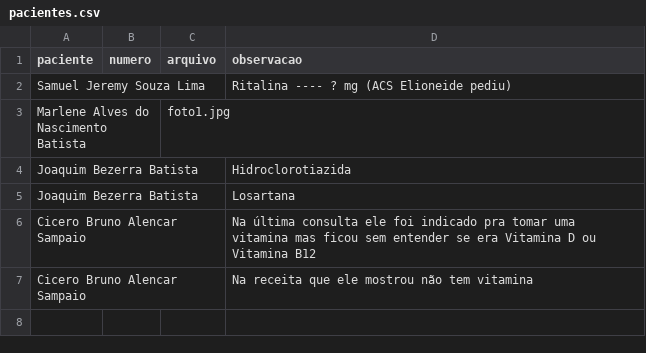
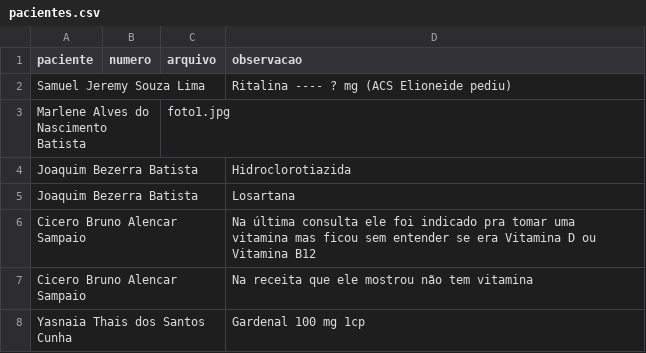
Before and after one commit to psfaltiplano/psfaltiplano, a CSV file: images/pacientes.csv, drawn as a sheet.

Commit message:
Update pacientes.csv

```diff
--- a/images/pacientes.csv
+++ b/images/pacientes.csv
@@ -7 +7,2 @@ Cicero Bruno Alencar Sampaio,,,Na última consulta ele foi indicado pra tomar um
 Cicero Bruno Alencar Sampaio,,,Na receita que ele mostrou não tem vitamina
+Yasnaia Thais dos Santos Cunha,,,Gardenal 100 mg 1cp
```
